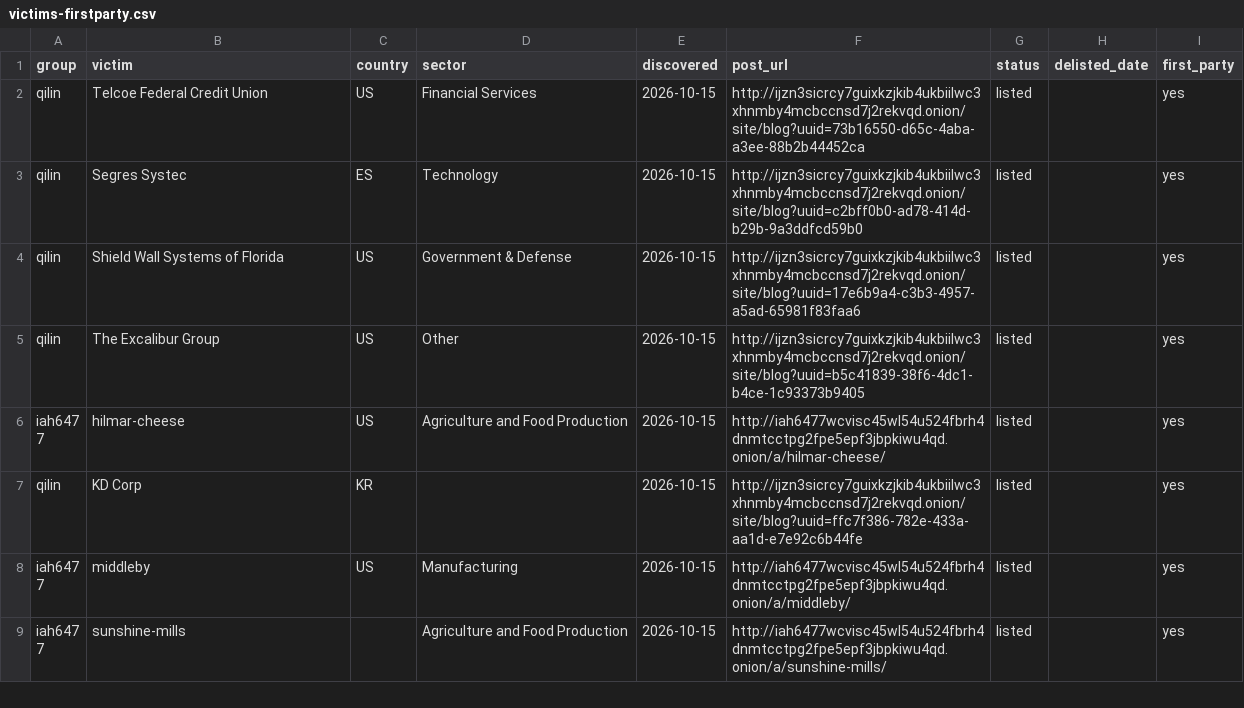
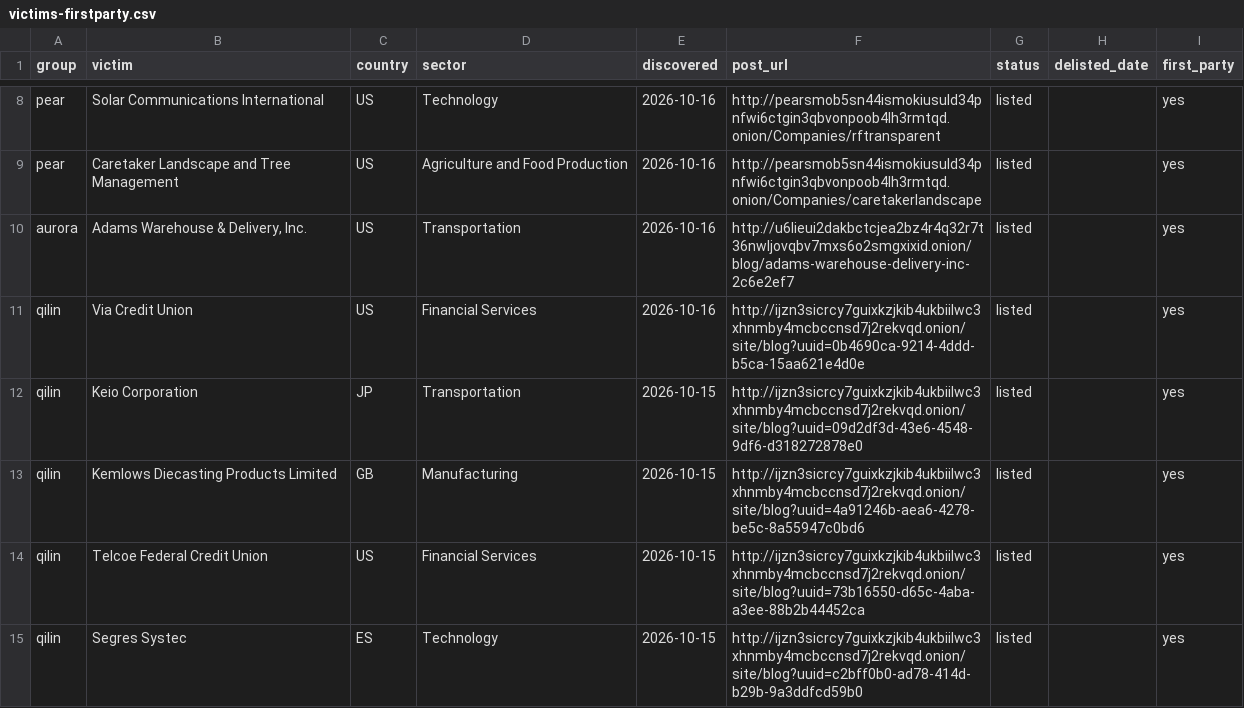
Before and after one commit to Jam0k/Ransomware-Intel, a CSV file: data/victims-firstparty.csv, drawn as a sheet; only a part is shown, gaps mark what is left out; the shorter side is filled out with more unchanged rows; the diff covers the shown part only.

```diff
--- a/data/victims-firstparty.csv
+++ b/data/victims-firstparty.csv
@@ -2 +8,7 @@ group,victim,country,sector,discovered,post_url,status,delisted_date,first_party
+pear,Solar Communications International,US,Technology,2026-10-16,http://pearsmob5sn44ismokiusuld34pnfwi6ctgin3qbvonpoob4lh3rmtqd.onion/Companies/rftransparent,listed,,yes
+pear,Caretaker Landscape and Tree Management,US,Agriculture and Food Production,2026-10-16,http://pearsmob5sn44ismokiusuld34pnfwi6ctgin3qbvonpoob4lh3rmtqd.onion/Companies/caretakerlandscape,listed,,yes
+aurora,"Adams Warehouse & Delivery, Inc.",US,Transportation,2026-10-16,http://u6lieui2dakbctcjea2bz4r4q32r7t36nwljovqbv7mxs6o2smgxixid.onion/blog/adams-warehouse-delivery-inc-2c6e2ef7,listed,,yes
+qilin,Via Credit Union,US,Financial Services,2026-10-16,http://ijzn3sicrcy7guixkzjkib4ukbiilwc3xhnmby4mcbccnsd7j2rekvqd.onion/site/blog?uuid=0b4690ca-9214-4ddd-b5ca-15aa621e4d0e,listed,,yes
+qilin,Keio Corporation,JP,Transportation,2026-10-15,http://ijzn3sicrcy7guixkzjkib4ukbiilwc3xhnmby4mcbccnsd7j2rekvqd.onion/site/blog?uuid=09d2df3d-43e6-4548-9df6-d318272878e0,listed,,yes
+qilin,Kemlows Diecasting Products Limited,GB,Manufacturing,2026-10-15,http://ijzn3sicrcy7guixkzjkib4ukbiilwc3xhnmby4mcbccnsd7j2rekvqd.onion/site/blog?uuid=4a91246b-aea6-4278-be5c-8a55947c0bd6,listed,,yes
 qilin,Telcoe Federal Credit Union,US,Financial Services,2026-10-15,http://ijzn3sicrcy7guixkzjkib4ukbiilwc3xhnmby4mcbccnsd7j2rekvqd.onion/site/blog?uuid=73b16550-d65c-4aba-a3ee-88b2b44452ca,listed,,yes
```
Also changed, not shown: 8 added rows and 1 removed row elsewhere in this file, data/groups.csv, data/onions.csv, 5 other files.
